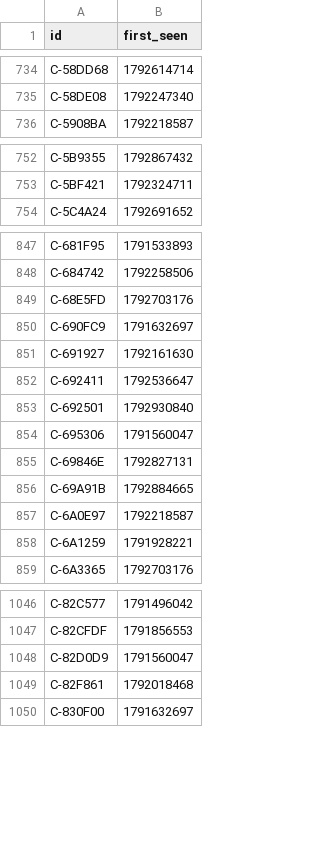
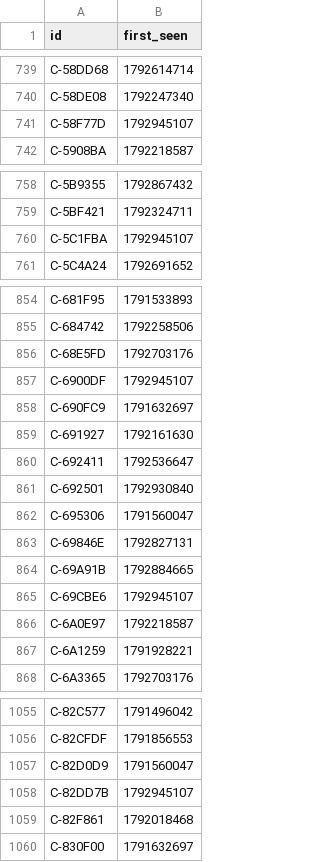
Before and after one commit to ashil13/early-hunter, a CSV file: data/candidates_seen.csv, drawn as a sheet; only a part is shown, gaps mark what is left out; the diff covers the shown part only.

```diff
--- a/data/candidates_seen.csv
+++ b/data/candidates_seen.csv
@@ -735,2 +740,3 @@ C-58DD68,1792614714
 C-58DE08,1792247340
+C-58F77D,1792945107
 C-5908BA,1792218587
@@ -753,2 +759,3 @@ C-5B9355,1792867432
 C-5BF421,1792324711
+C-5C1FBA,1792945107
 C-5C4A24,1792691652
@@ -849,2 +856,3 @@ C-684742,1792258506
 C-68E5FD,1792703176
+C-6900DF,1792945107
 C-690FC9,1791632697
@@ -856,2 +864,3 @@ C-69846E,1792827131
 C-69A91B,1792884665
+C-69CBE6,1792945107
 C-6A0E97,1792218587
@@ -1048,2 +1057,3 @@ C-82CFDF,1791856553
 C-82D0D9,1791560047
+C-82DD7B,1792945107
 C-82F861,1792018468
```
Also changed, not shown: 12 added rows elsewhere in this file, data/wallets.csv, 3 other files.
